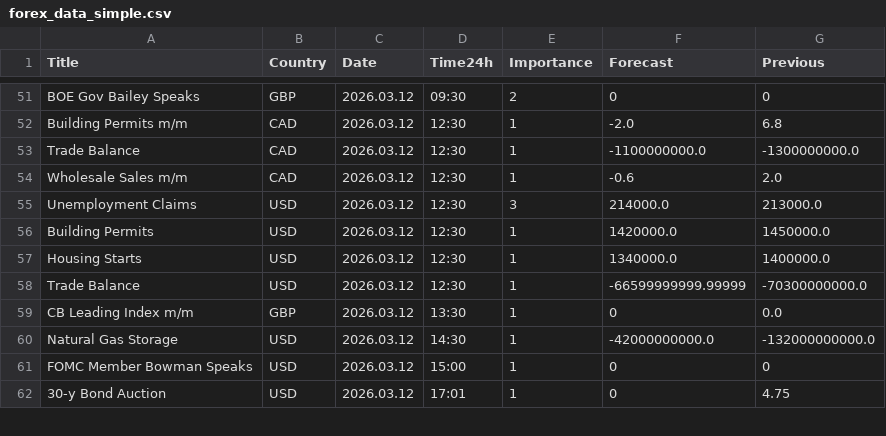
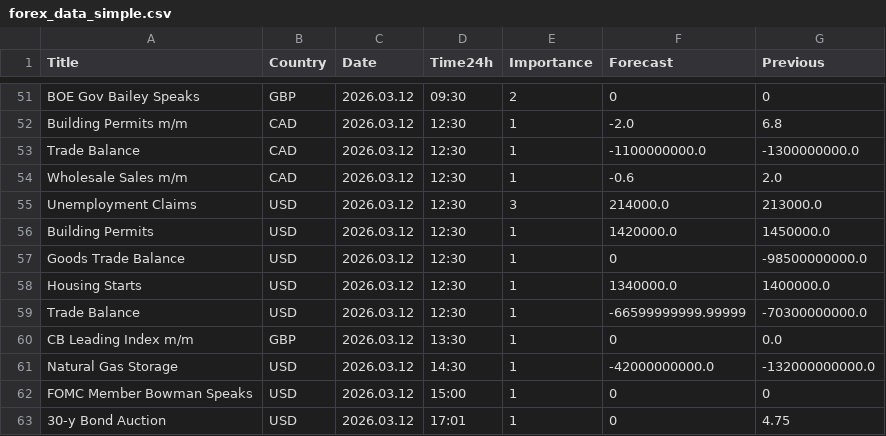
Before and after one commit to CryptoGamerDev/forex-calendar-data, a CSV file: forex_data_simple.csv, drawn as a sheet; only a part is shown, gaps mark what is left out.

```diff
--- a/forex_data_simple.csv
+++ b/forex_data_simple.csv
@@ -56,2 +56,3 @@ Unemployment Claims,USD,2026.03.12,12:30,3,214000.0,213000.0
 Building Permits,USD,2026.03.12,12:30,1,1420000.0,1450000.0
+Goods Trade Balance,USD,2026.03.12,12:30,1,0,-98500000000.0
 Housing Starts,USD,2026.03.12,12:30,1,1340000.0,1400000.0
```
Also changed, not shown: forex_data_raw.csv.
